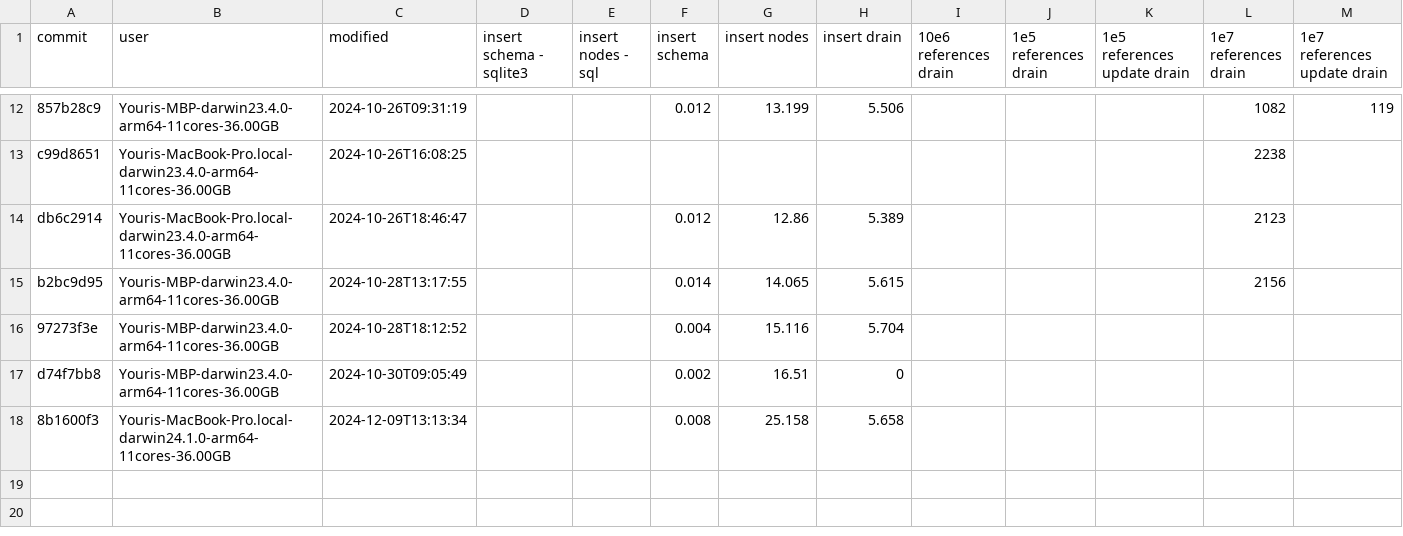
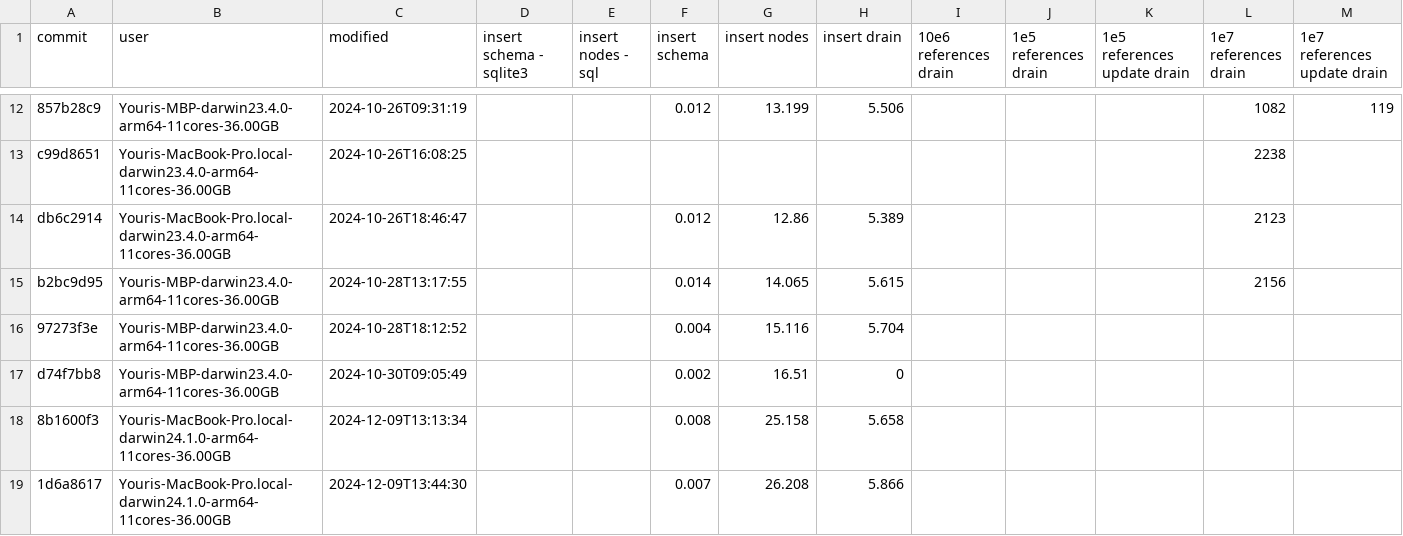
Before and after one commit to atelier-saulx/based, a CSV file: packages/db/results.csv, drawn as a sheet; only a part is shown, gaps mark what is left out; the diff names each change by its address in the sheet, - before the commit and + after, or states it on an @@ line.

```diff
--- a/packages/db/results.csv
+++ b/packages/db/results.csv
+row 19: 1d6a8617 | Youris-MacBook-Pro.local-darwin24.1.0-arm64-11cores-36.00GB | 2024-12-09T13:44:30 |  |  | 0.007 | 26.208 | 5.866
```
Also changed, not shown: 13 other files.
